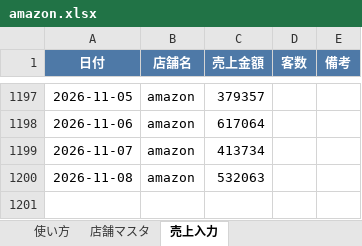
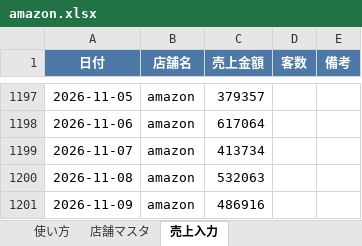
Before and after one commit to bossbossec-coder/bigboss-special-page, an Excel workbook: dashboard/data/incoming/amazon.xlsx, sheet 売上入力, drawn as a sheet; only a part is shown, gaps mark what is left out; values as stored, in another font and other column widths than the file's, no borders; the diff names each change by its address in the sheet, - before the commit and + after, or states it on an @@ line.

Commit message:
売上データ追加: amazon.xlsx

```diff
--- a/dashboard/data/incoming/amazon.xlsx (sheet 売上入力)
+++ b/dashboard/data/incoming/amazon.xlsx (sheet 売上入力)
+row 1201: 2026-11-09 | amazon | 486916
```
